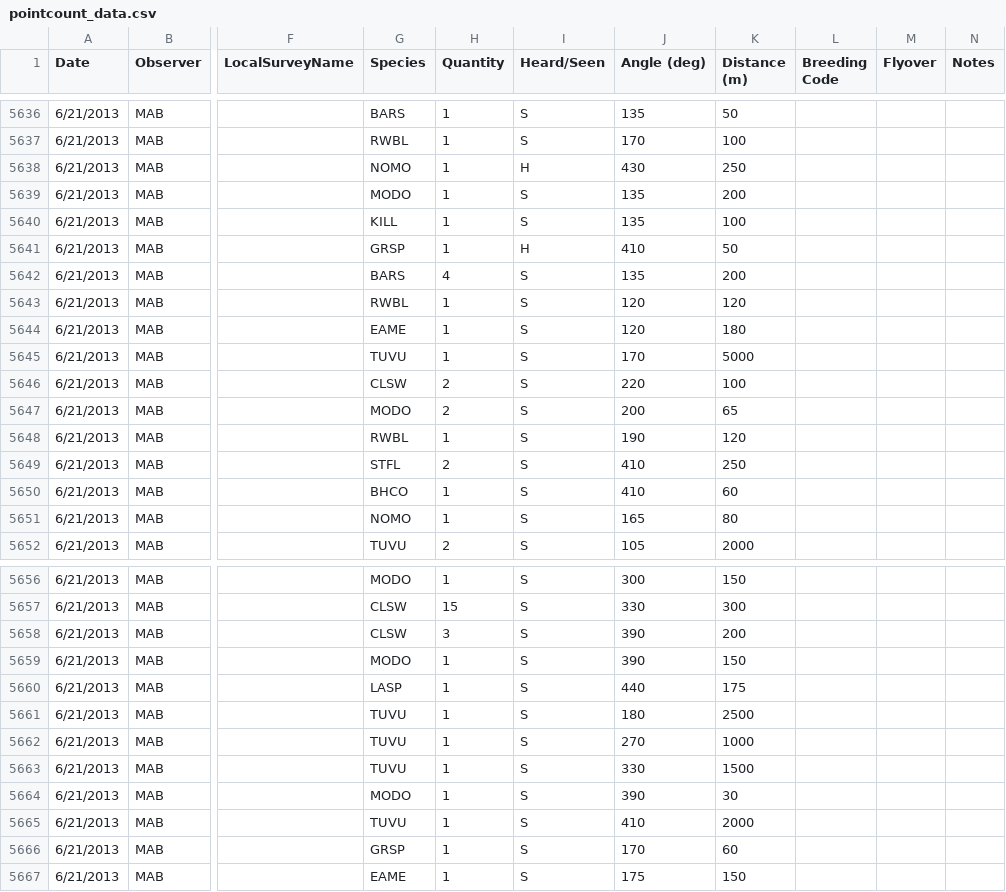
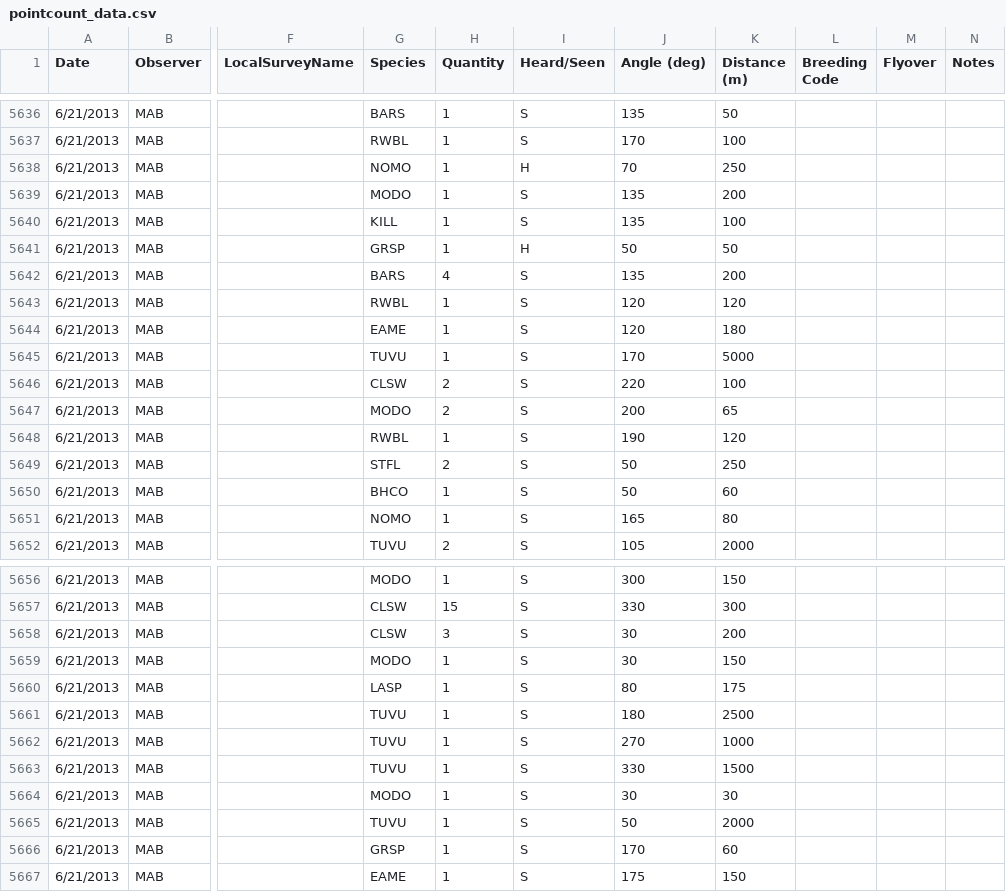
Before and after one commit to baeolophus/ou-grassland-bird-survey, a CSV file: pointcount_data.csv, drawn as a sheet; only a part is shown, gaps mark what is left out; the diff names each change by its address in the sheet, - before the commit and + after, or states it on an @@ line.

Commit message:
Fixed angles on 6/21/2013 MAB point counts where data sheet said "add +90 to all".  I had done so but several were then over 360, so I corrected those by substracting 360 to get back to 0-360.

```diff
--- a/pointcount_data.csv
+++ b/pointcount_data.csv
-J5638 (Angle (deg)): 430
+J5638 (Angle (deg)): 70
-J5641 (Angle (deg)): 410
+J5641 (Angle (deg)): 50
-J5649:J5650 (Angle (deg)): 410
+J5649:J5650 (Angle (deg)): 50
-J5658:J5659 (Angle (deg)): 390
+J5658:J5659 (Angle (deg)): 30
-J5660 (Angle (deg)): 440
+J5660 (Angle (deg)): 80
-J5664 (Angle (deg)): 390
+J5664 (Angle (deg)): 30
-J5665 (Angle (deg)): 410
+J5665 (Angle (deg)): 50
```
